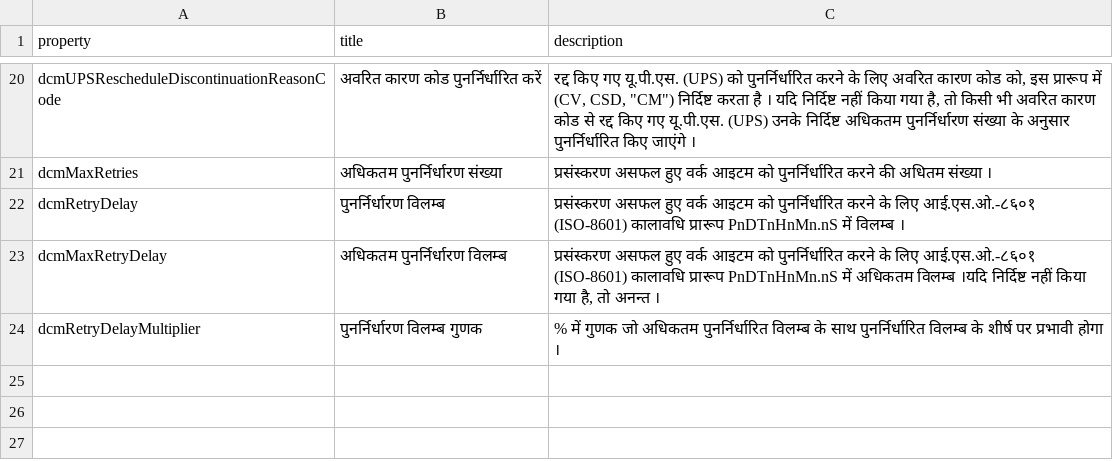
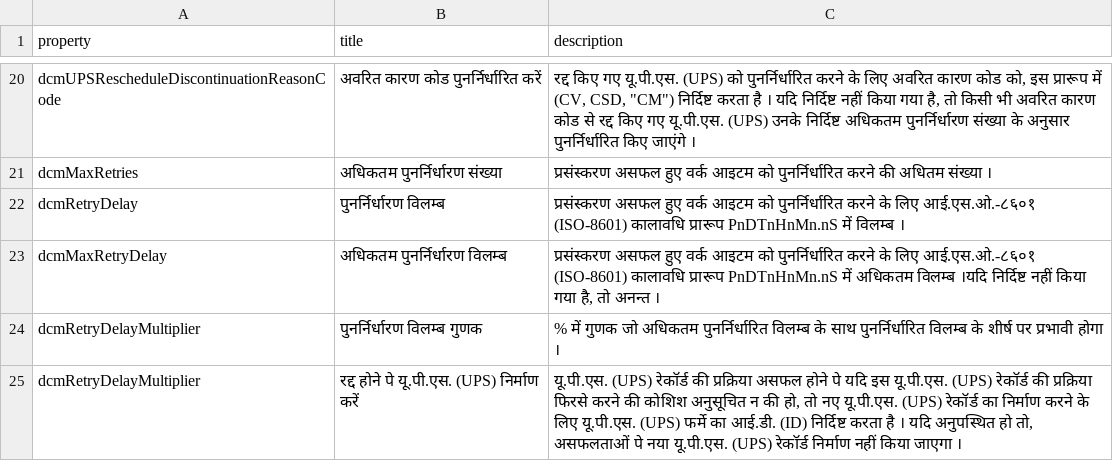
Before and after one commit to dcm4che/dcm4chee-arc-lang, a CSV file: src/csv/hi/upsProcessingRule.schema.csv, drawn as a sheet; only a part is shown, gaps mark what is left out; the diff names each change by its address in the sheet, - before the commit and + after, or states it on an @@ line.

Commit message:
Add dcmUPSTemplateID to upsProcessingRule.schema #28 - Hindi

```diff
--- a/src/csv/hi/upsProcessingRule.schema.csv
+++ b/src/csv/hi/upsProcessingRule.schema.csv
+row 25: dcmRetryDelayMultiplier | रद्द होने पे यू.पी.एस. (UPS) निर्माण करें | यू.पी.एस. (UPS) रेकॉर्ड की प्रक्रिया असफल होने पे यदि इस यू.पी.एस. (UPS) रेकॉर्ड की प्रक्रिया फिरसे करने की कोशिश अनुसूचित न की हो, तो नए यू.पी.एस. (UPS) रेकॉर्ड का निर्माण करने के लिए यू.पी.एस. (UPS) फर्मे का आई.डी. (ID) निर्दिष्ट करता है । यदि अनुपस्थित हो तो, असफलताओं पे नया यू.पी.एस. (UPS) रेकॉर्ड निर्माण नहीं किया जाएगा ।
```
Also changed, not shown: 1 other file.
